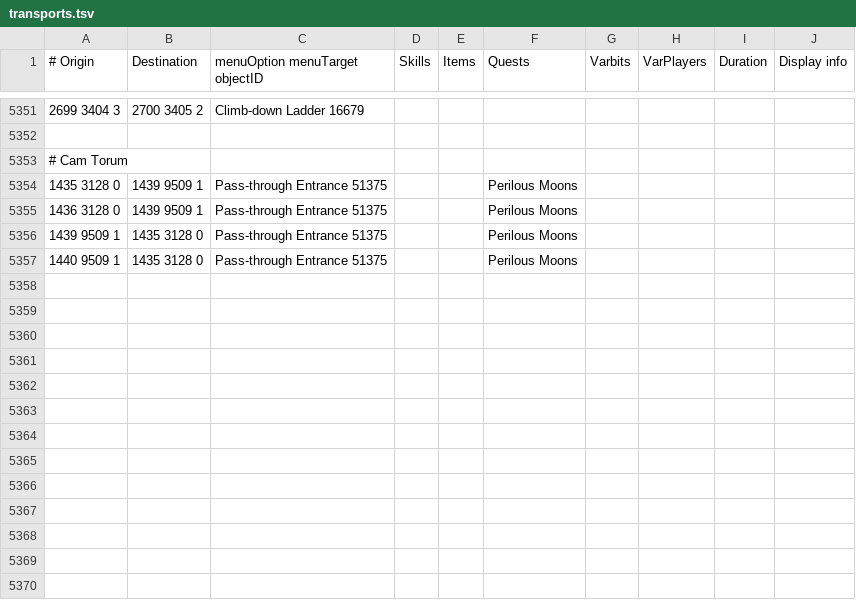
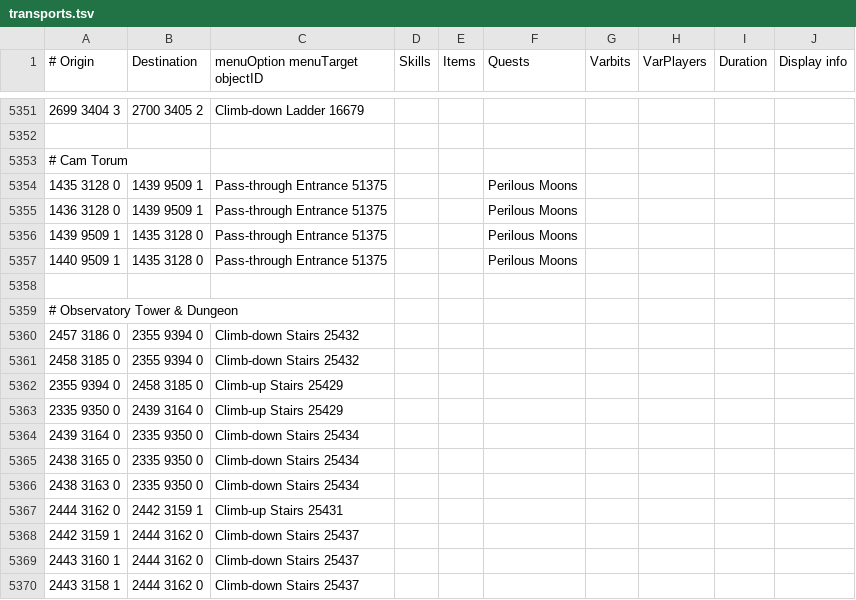
Before and after one commit to mpickering/shortest-path, a TSV file: src/main/resources/transports/transports.tsv, drawn as a sheet; only a part is shown, gaps mark what is left out; the diff names each change by its address in the sheet, - before the commit and + after, or states it on an @@ line.

Commit message:
add observatory tower & dungeon transports

```diff
--- a/src/main/resources/transports/transports.tsv
+++ b/src/main/resources/transports/transports.tsv
+row 5358: (empty)
+row 5359: # Observatory Tower & Dungeon
+row 5360: 2457 3186 0 | 2355 9394 0 | Climb-down Stairs 25432
+row 5361: 2458 3185 0 | 2355 9394 0 | Climb-down Stairs 25432
+row 5362: 2355 9394 0 | 2458 3185 0 | Climb-up Stairs 25429
+row 5363: 2335 9350 0 | 2439 3164 0 | Climb-up Stairs 25429
+row 5364: 2439 3164 0 | 2335 9350 0 | Climb-down Stairs 25434
+row 5365: 2438 3165 0 | 2335 9350 0 | Climb-down Stairs 25434
+row 5366: 2438 3163 0 | 2335 9350 0 | Climb-down Stairs 25434
+row 5367: 2444 3162 0 | 2442 3159 1 | Climb-up Stairs 25431
+row 5368: 2442 3159 1 | 2444 3162 0 | Climb-down Stairs 25437
+row 5369: 2443 3160 1 | 2444 3162 0 | Climb-down Stairs 25437
+row 5370: 2443 3158 1 | 2444 3162 0 | Climb-down Stairs 25437
```
